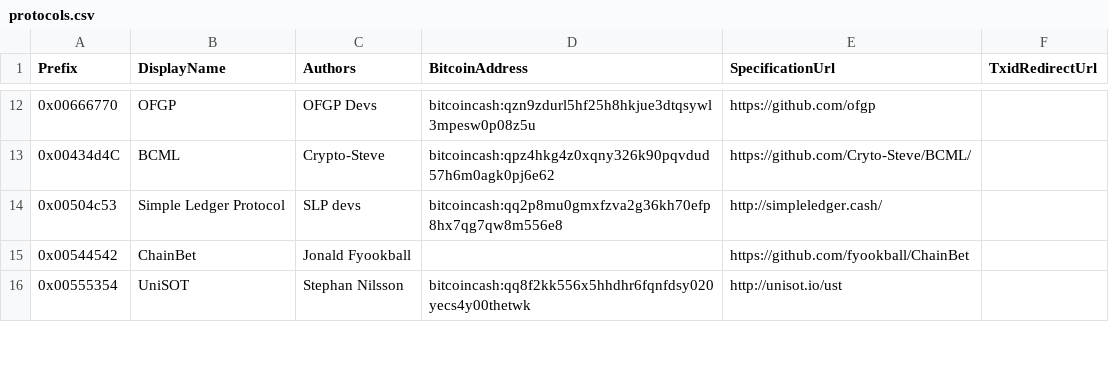
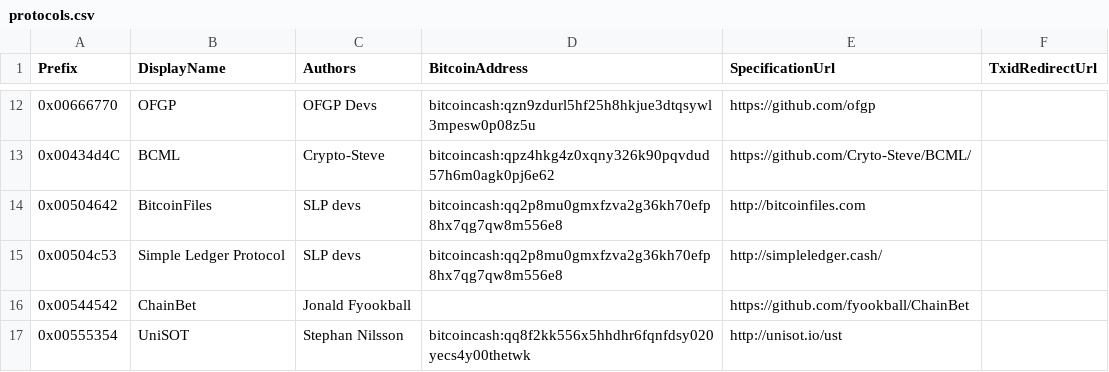
Before and after one commit to Lokad/Terab, a CSV file: etc/protocols.csv, drawn as a sheet; only a part is shown, gaps mark what is left out.

Commit message:
protocols: Bitcoin Files (#31)

```diff
--- a/etc/protocols.csv
+++ b/etc/protocols.csv
@@ -13,2 +13,3 @@ Prefix,DisplayName,Authors,BitcoinAddress,SpecificationUrl,TxidRedirectUrl
 0x00434d4C,BCML,Crypto-Steve,bitcoincash:qpz4hkg4z0xqny326k90pqvdud57h6m0agk0pj6e62,https://github.com/Cryto-Steve/BCML/,
+0x00504642,BitcoinFiles,SLP devs,bitcoincash:qq2p8mu0gmxfzva2g36kh70efp8hx7qg7qw8m556e8, http://bitcoinfiles.com,
 0x00504c53,Simple Ledger Protocol,SLP devs,bitcoincash:qq2p8mu0gmxfzva2g36kh70efp8hx7qg7qw8m556e8,http://simpleledger.cash/,
```
